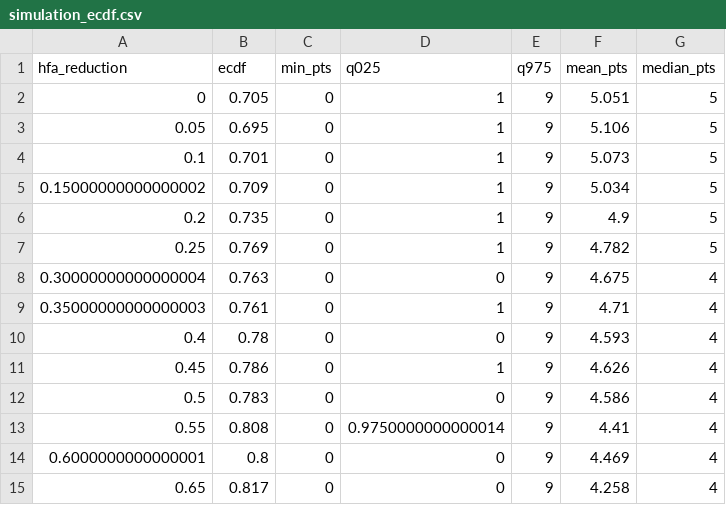
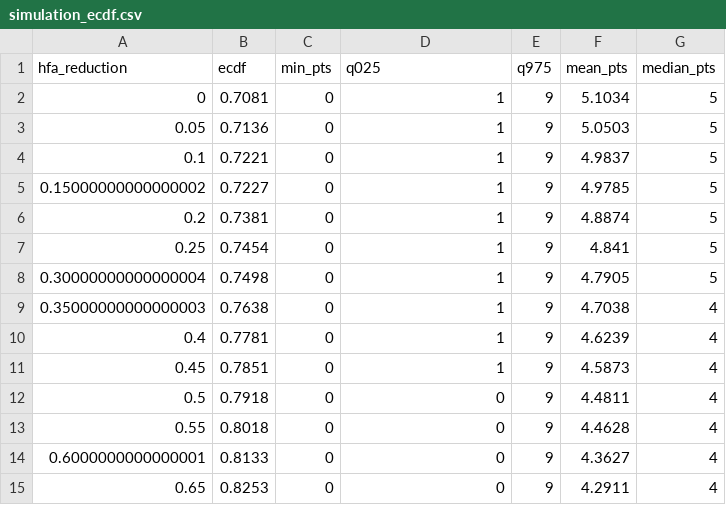
Before and after one commit to lbenz730/soccer_hfa, a CSV file: greek_super_league/sims/simulation_ecdf.csv, drawn as a sheet; only a part is shown; the diff covers the shown part only.

```diff
--- a/greek_super_league/sims/simulation_ecdf.csv
+++ b/greek_super_league/sims/simulation_ecdf.csv
@@ -1,15 +1,15 @@
 hfa_reduction,ecdf,min_pts,q025,q975,mean_pts,median_pts
-0,0.705,0,1,9,5.051,5
-0.05,0.695,0,1,9,5.106,5
-0.1,0.701,0,1,9,5.073,5
-0.15000000000000002,0.709,0,1,9,5.034,5
-0.2,0.735,0,1,9,4.9,5
-0.25,0.769,0,1,9,4.782,5
-0.30000000000000004,0.763,0,0,9,4.675,4
-0.35000000000000003,0.761,0,1,9,4.71,4
-0.4,0.78,0,0,9,4.593,4
-0.45,0.786,0,1,9,4.626,4
-0.5,0.783,0,0,9,4.586,4
-0.55,0.808,0,0.9750000000000014,9,4.41,4
-0.6000000000000001,0.8,0,0,9,4.469,4
-0.65,0.817,0,0,9,4.258,4
+0,0.7081,0,1,9,5.1034,5
+0.05,0.7136,0,1,9,5.0503,5
+0.1,0.7221,0,1,9,4.9837,5
+0.15000000000000002,0.7227,0,1,9,4.9785,5
+0.2,0.7381,0,1,9,4.8874,5
+0.25,0.7454,0,1,9,4.841,5
+0.30000000000000004,0.7498,0,1,9,4.7905,5
+0.35000000000000003,0.7638,0,1,9,4.7038,4
+0.4,0.7781,0,1,9,4.6239,4
+0.45,0.7851,0,1,9,4.5873,4
+0.5,0.7918,0,0,9,4.4811,4
+0.55,0.8018,0,0,9,4.4628,4
+0.6000000000000001,0.8133,0,0,9,4.3627,4
+0.65,0.8253,0,0,9,4.2911,4
```
Also changed, not shown: 14 edited cells elsewhere in this file, austrian_bundesliga/sims/simulation_ecdf.csv, german_2._bundesliga/sims/simulation_ecdf.csv, 24 other files.
